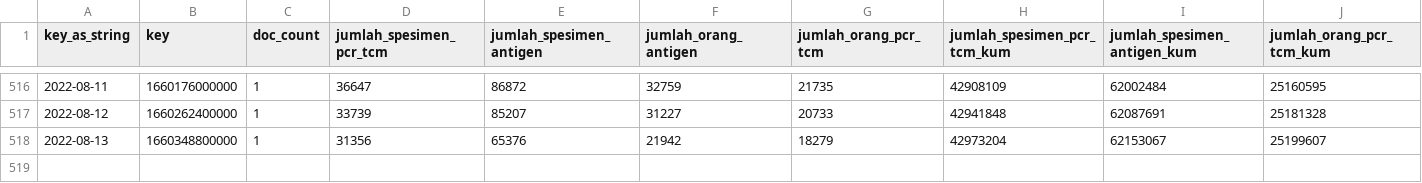
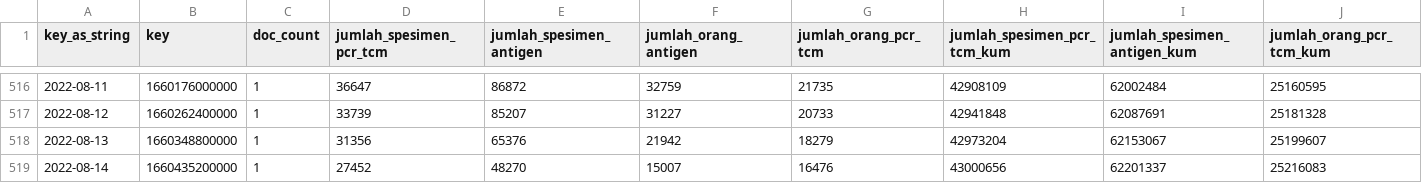
Before and after one commit to zakiego/data-sebaran-covid19goid, a CSV file: nasional/pemeriksaan.csv, drawn as a sheet; only a part is shown, gaps mark what is left out; rows hold the shown columns only; the diff names each change by its address in the sheet, - before the commit and + after, or states it on an @@ line.

```diff
--- a/nasional/pemeriksaan.csv
+++ b/nasional/pemeriksaan.csv
+row 519: 2022-08-14 | 1660435200000 | 1 | 27452 | 48270 | 15007 | 16476 | 43000656 | 62201337 | 25216083
```
Also changed, not shown: nasional/harian.csv, nasional/usia.csv, 3 other files.
